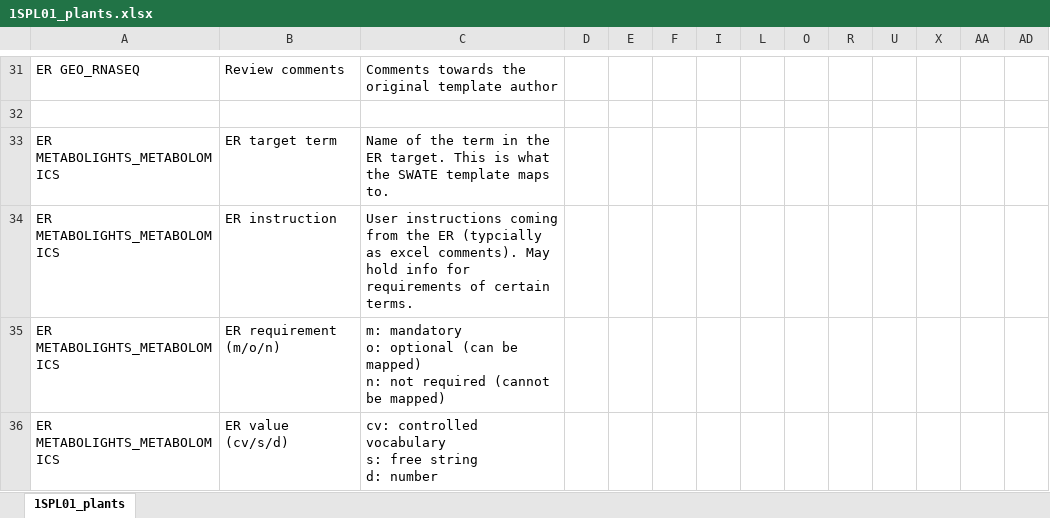
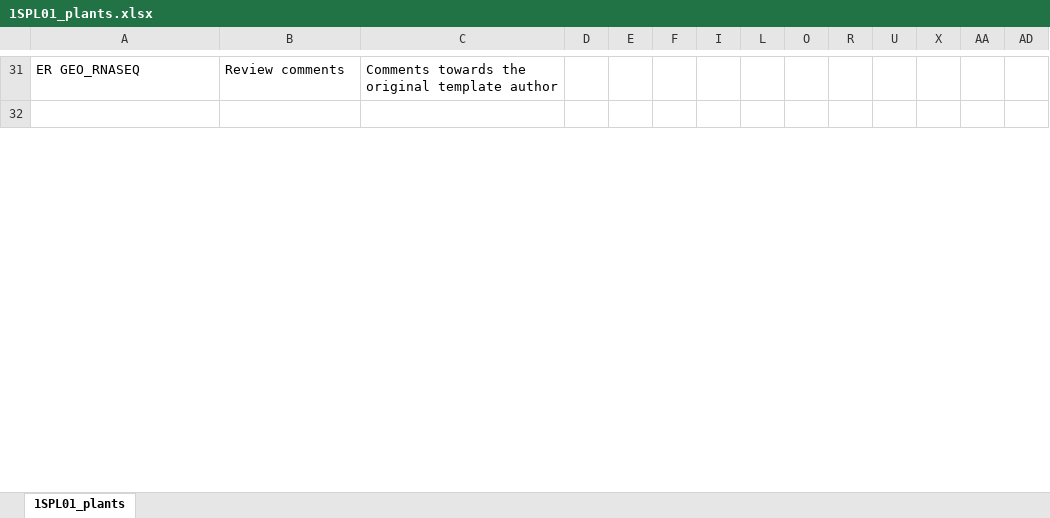
Before and after one commit to nfdi4plants/Swate-templates, an Excel workbook: templates/1SPL01_plants/1SPL01_plants.xlsx, sheet 1SPL01_plants, drawn as a sheet; only a part is shown, gaps mark what is left out; values as stored, in another font and other column widths than the file's, no cell formats; table styles not drawn; removed rows and columns are numbered as before the commit, all else as after; rows hold the shown columns only; ↵ is a line break in a cell; the diff covers the shown part only; the diff names each change by its address in the sheet, - before the commit and + after, or states it on an @@ line.

Commit message:
updated metabolomics part

```diff
--- a/templates/1SPL01_plants/1SPL01_plants.xlsx (sheet 1SPL01_plants)
+++ b/templates/1SPL01_plants/1SPL01_plants.xlsx (sheet 1SPL01_plants)
-row 33: ER METABOLIGHTS_METABOLOMICS | ER target term | Name of the term in the ER target. This is what the SWATE template maps to.
-row 34: ER METABOLIGHTS_METABOLOMICS | ER instruction | User instructions coming from the ER (typcially as excel comments). May hold info for requirements of certain terms.
-row 35: ER METABOLIGHTS_METABOLOMICS | ER requirement (m/o/n) | m: mandatory ↵ o: optional (can be mapped) ↵ n: not required (cannot be mapped)
-row 36: ER METABOLIGHTS_METABOLOMICS | ER value (cv/s/d) | cv: controlled vocabulary ↵ s: free string ↵ d: number
```
Also changed, not shown: 4 added rows elsewhere in this sheet, cell formats, hidden cells, 1 other file.
